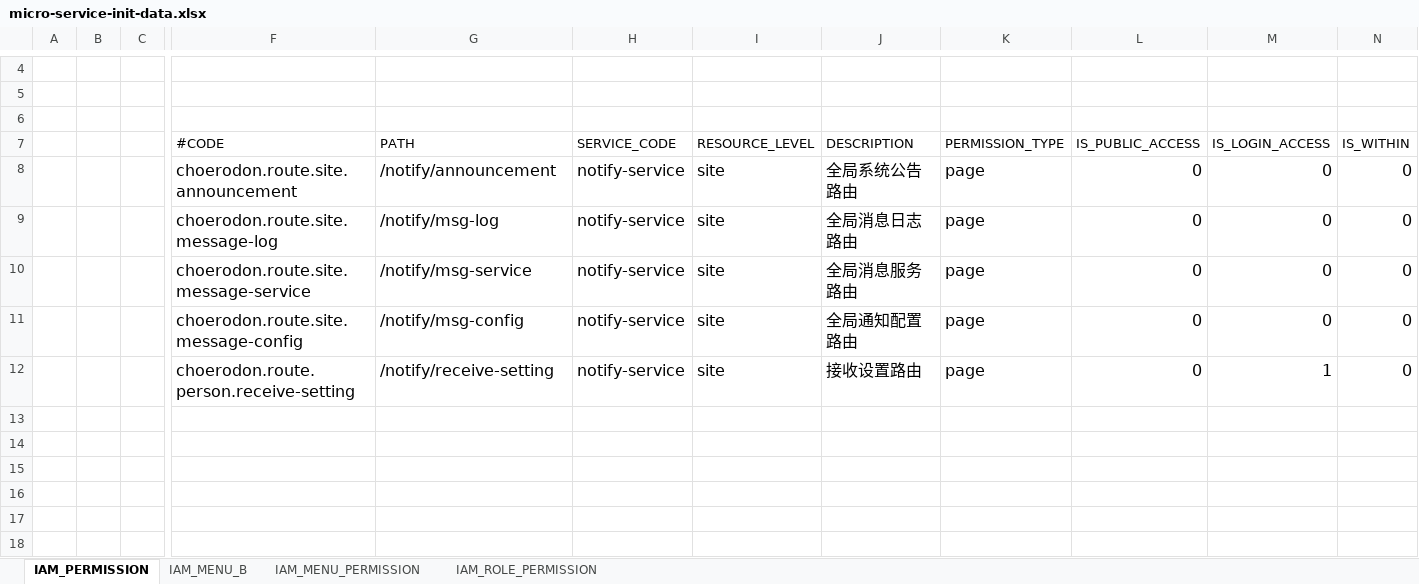
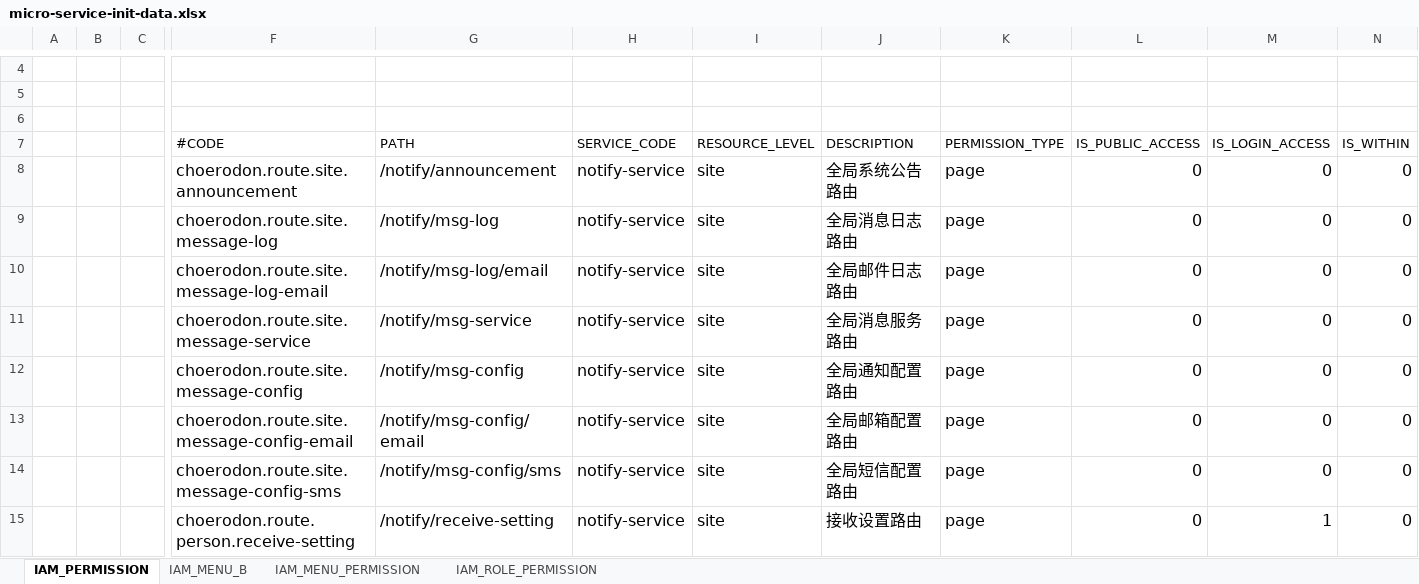
Before and after one commit to open-hand/choerodon-message, an Excel workbook: src/main/resources/script/meta/micro-service-init-data.xlsx, sheet IAM_PERMISSION, drawn as a sheet; only a part is shown, gaps mark what is left out; values as stored, in another font and other column widths than the file's, no borders; rows hold the shown columns only; the diff names each change by its address in the sheet, - before the commit and + after, or states it on an @@ line.

```diff
--- a/src/main/resources/script/meta/micro-service-init-data.xlsx (sheet IAM_PERMISSION)
+++ b/src/main/resources/script/meta/micro-service-init-data.xlsx (sheet IAM_PERMISSION)
+row 10:  |  |  | choerodon.route.site.message-log-email | /notify/msg-log/email | notify-service | site | 全局邮件日志路由 | page | 0 | 0 | 0
+row 13:  |  |  | choerodon.route.site.message-config-email | /notify/msg-config/email | notify-service | site | 全局邮箱配置路由 | page | 0 | 0 | 0
+row 14:  |  |  | choerodon.route.site.message-config-sms | /notify/msg-config/sms | notify-service | site | 全局短信配置路由 | page | 0 | 0 | 0
```
Also changed, not shown: sheet IAM_MENU_B, sheet IAM_MENU_PERMISSION, sheet IAM_ROLE_PERMISSION, 16 other files.
